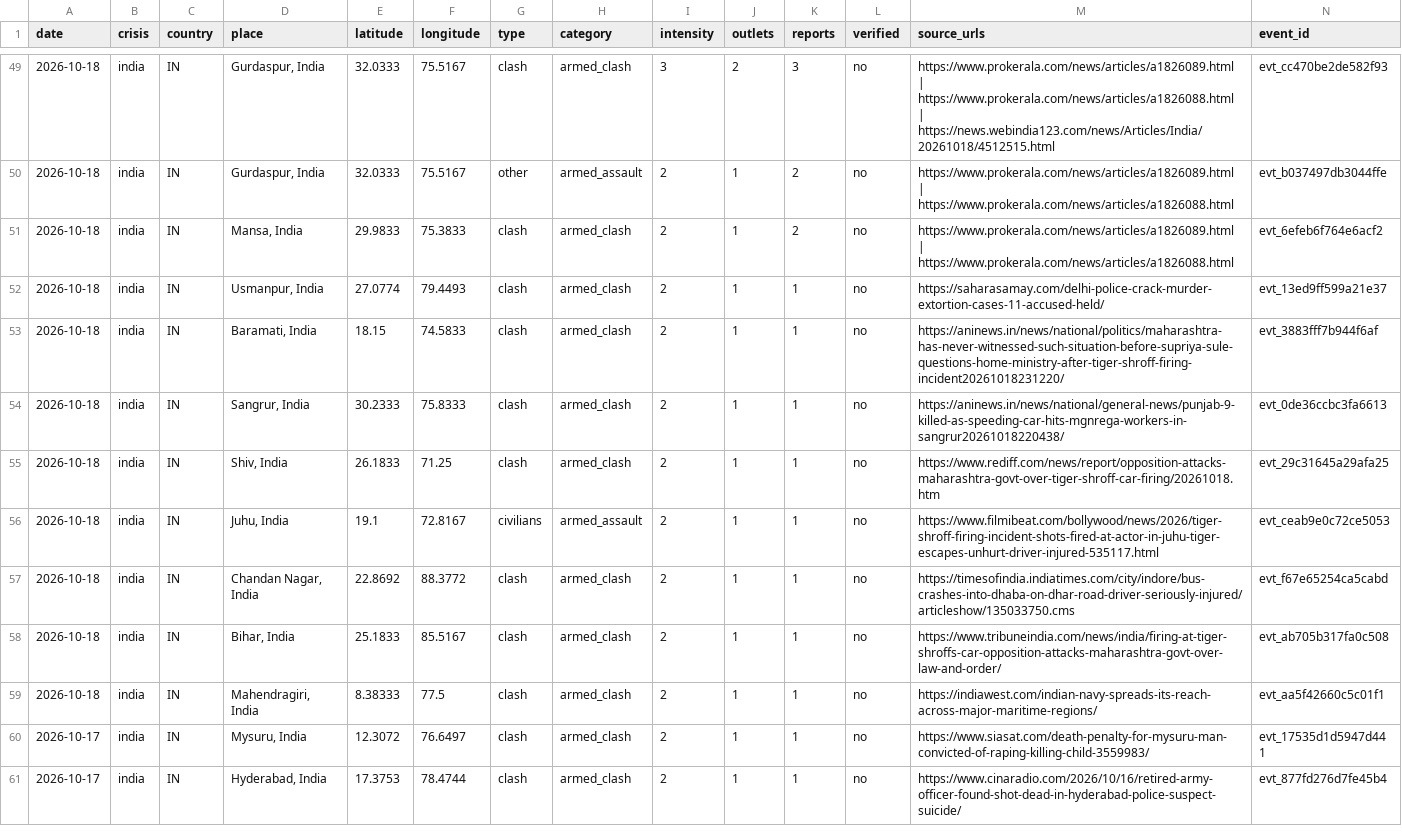
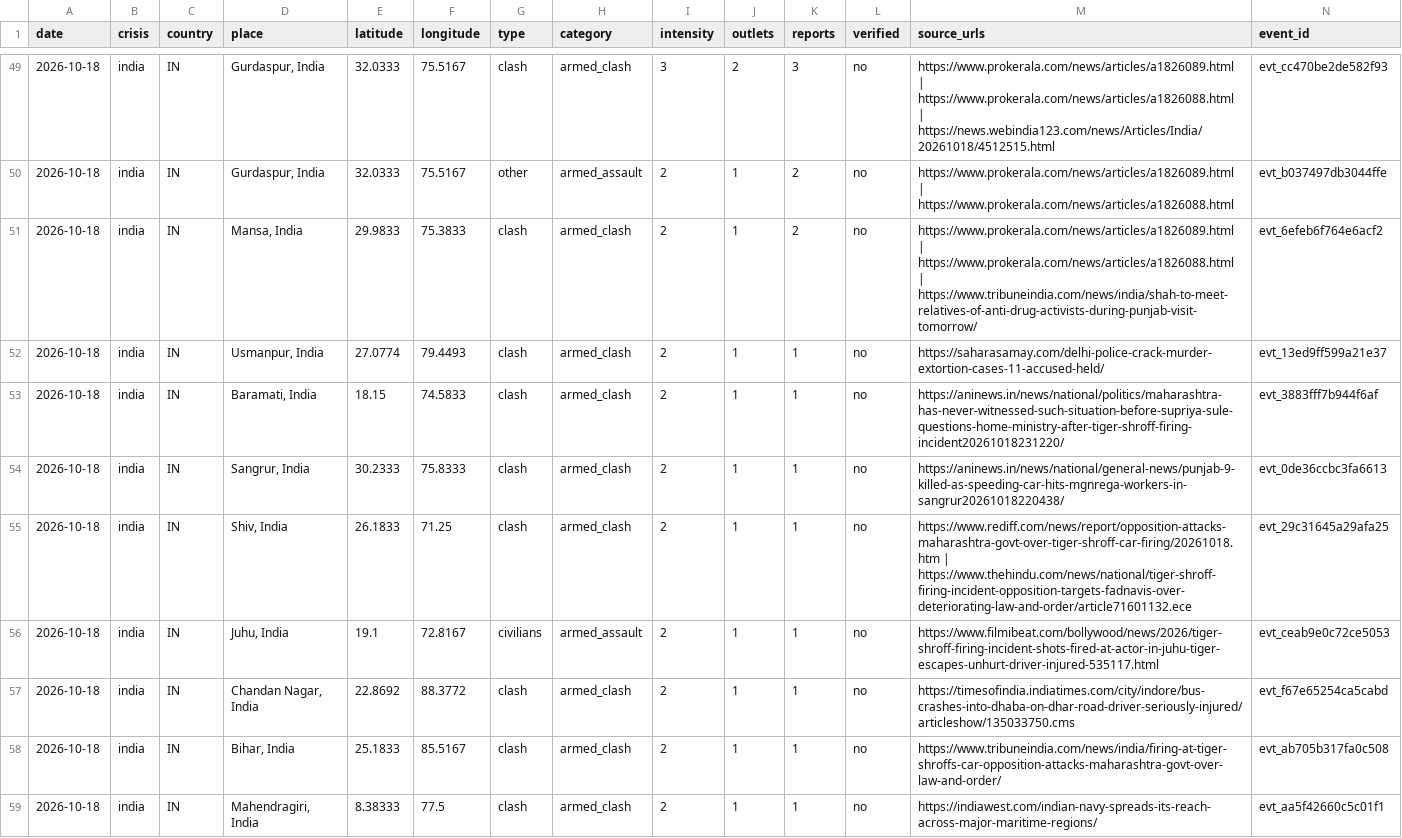
Before and after one commit to bridgeerlend/igred-warmap, a CSV file: data/csv/india.csv, drawn as a sheet; only a part is shown, gaps mark what is left out; the shorter side is filled out with more unchanged rows; the diff covers the shown part only.

Commit message:
data: crises 2026-10-18T21:47Z

```diff
--- a/data/csv/india.csv
+++ b/data/csv/india.csv
@@ -50,3 +50,3 @@ date,crisis,country,place,latitude,longitude,type,category,intensity,outlets,rep
 2026-10-18,india,IN,"Gurdaspur, India",32.0333,75.5167,other,armed_assault,2,1,2,no,https://www.prokerala.com/news/articles/a1826089.html | https://www.prokerala.com/news/articles/a1826088.html,evt_b037497db3044ffe
-2026-10-18,india,IN,"Mansa, India",29.9833,75.3833,clash,armed_clash,2,1,2,no,https://www.prokerala.com/news/articles/a1826089.html | https://www.prokerala.com/news/articles/a1826088.html,evt_6efeb6f764e6acf2
+2026-10-18,india,IN,"Mansa, India",29.9833,75.3833,clash,armed_clash,2,1,2,no,https://www.prokerala.com/news/articles/a1826089.html | https://www.prokerala.com/news/articles/a1826088.html | https://www.tribuneindia.com/news/india/shah-to-meet-relatives-of-anti-drug-activists-during-punjab-visit-tomorrow/,evt_6efeb6f764e6acf2
 2026-10-18,india,IN,"Usmanpur, India",27.0774,79.4493,clash,armed_clash,2,1,1,no,https://saharasamay.com/delhi-police-crack-murder-extortion-cases-11-accused-held/,evt_13ed9ff599a21e37
@@ -54,3 +54,3 @@ date,crisis,country,place,latitude,longitude,type,category,intensity,outlets,rep
 2026-10-18,india,IN,"Sangrur, India",30.2333,75.8333,clash,armed_clash,2,1,1,no,https://aninews.in/news/national/general-news/punjab-9-killed-as-speeding-car-hits-mgnrega-workers-in-sangrur20261018220438/,evt_0de36ccbc3fa6613
-2026-10-18,india,IN,"Shiv, India",26.1833,71.25,clash,armed_clash,2,1,1,no,https://www.rediff.com/news/report/opposition-attacks-maharashtra-govt-over-tiger-shroff-car-firing/20261018.htm,evt_29c31645a29afa25
+2026-10-18,india,IN,"Shiv, India",26.1833,71.25,clash,armed_clash,2,1,1,no,https://www.rediff.com/news/report/opposition-attacks-maharashtra-govt-over-tiger-shroff-car-firing/20261018.htm | https://www.thehindu.com/news/national/tiger-shroff-firing-incident-opposition-targets-fadnavis-over-deteriorating-law-and-order/article71601132.ece,evt_29c31645a29afa25
 2026-10-18,india,IN,"Juhu, India",19.1,72.8167,civilians,armed_assault,2,1,1,no,https://www.filmibeat.com/bollywood/news/2026/tiger-shroff-firing-incident-shots-fired-at-actor-in-juhu-tiger-escapes-unhurt-driver-injured-535117.html,evt_ceab9e0c72ce5053
```
Also changed, not shown: 9 added rows and 16 edited cells elsewhere in this file, data/csv/afghanistan-pakistan.csv, data/csv/gaza.csv, 55 other files.
